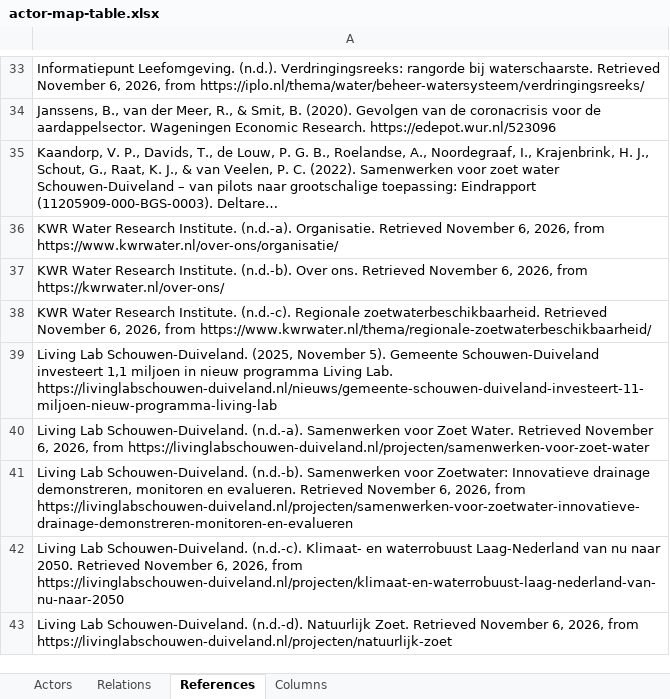
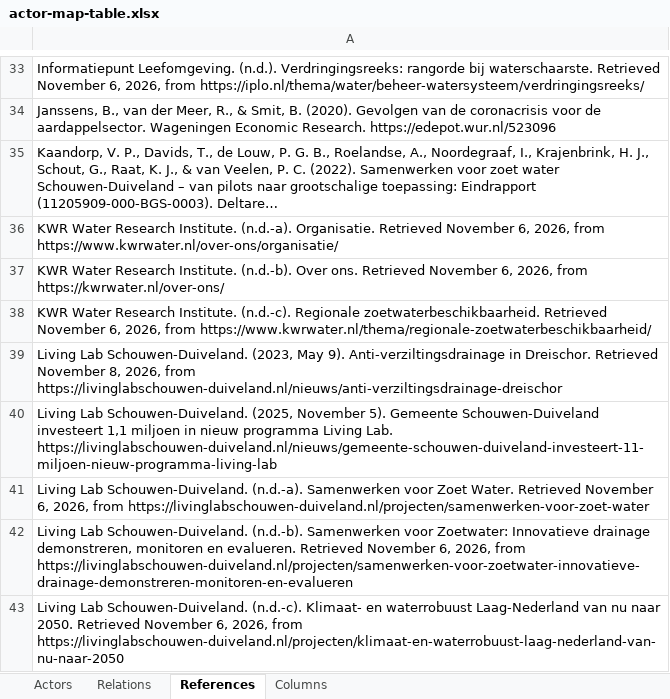
Before and after one commit to jordyzuidam2003-bot/zeeland-cld, an Excel workbook: docs/tables/actor-map-table.xlsx, sheet References, drawn as a sheet; only a part is shown, gaps mark what is left out; the shorter side is filled out with more unchanged rows; long unchanged cells end in …; values as stored, in another font and other column widths than the file's, no borders; the diff names each change by its address in the sheet, - before the commit and + after, or states it on an @@ line.

Commit message:
The working version, batch 14: the subsystem pass (CLDSubsystems.md, every point decided by Jordy) with Kitty's points of 23 November, twelve changes, each with its argument in model/cld-working.json's changes (CitationCheck/batch14/batch14.py, its docstring): the salt in the ditch water; Water demand of the crop mix and B15; storage's size and no measure enough alone; trials and pilots on the island; two barriers to storage (the call for a supply route, the swinging urgency; Crop yield -> storage sourced); the call is Agrarisch Schouwen-Duiveland's; perceived risk of switching; buyer contracts for new crops; Basel IV folded; expropriation and B14, farmland planned for other uses and farmland changing hands removed; C9 laid out again. The Actor Map: the Living Lab, Rusthoeve and Agrarisch Schouwen-Duiveland in, the municipality's seven Living Lab relations moved onto the Living Lab, the farmers' relation "owns" to the buyers, a new relation kind drawn dark and dashed (CitationCheck/batch14/batch14_actors.py); for Jordy

```diff
--- a/docs/tables/actor-map-table.xlsx (sheet References)
+++ b/docs/tables/actor-map-table.xlsx (sheet References)
+row 39: Living Lab Schouwen-Duiveland. (2023, May 9). Anti-verziltingsdrainage in Dreischor. Retrieved November 8, 2026, from https://livinglabschouwen-duiveland.nl/nieuws/anti-verziltingsdrainage-dreischor
```
Also changed, not shown: sheet Relations, sheet Actors, sheet Columns, 16 other files.
